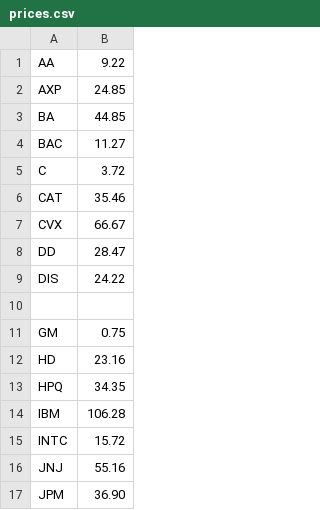
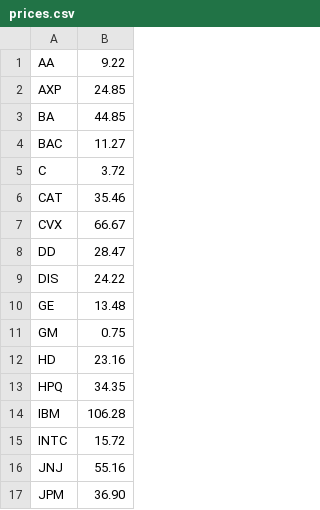
Before and after one commit to CiceroXiao/practical-python, a CSV file: Work/Data/prices.csv, drawn as a sheet; only a part is shown; the diff names each change by its address in the sheet, - before the commit and + after, or states it on an @@ line.

```diff
--- a/Work/Data/prices.csv
+++ b/Work/Data/prices.csv
-row 10: (empty)
+row 10: GE | 13.48
```
Also changed, not shown: 5 other files.
